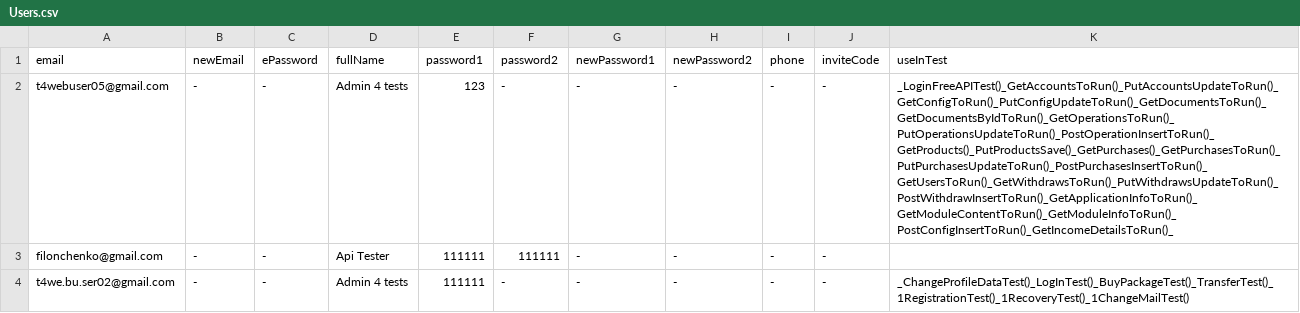
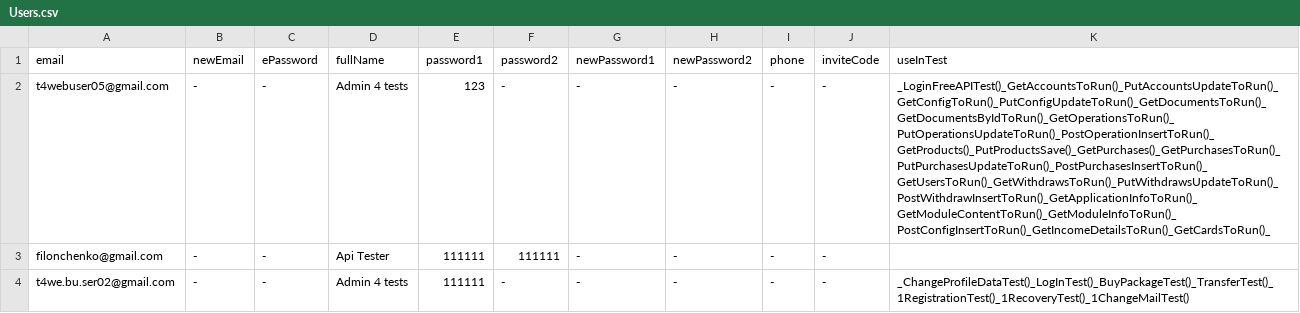
Before and after one commit to bazaka/Wxmlm, a CSV file: src/Users.csv, drawn as a sheet; the diff names each change by its address in the sheet, - before the commit and + after, or states it on an @@ line.

Commit message:
Get Cards Валідатор на CardNumber i ExpDate

```diff
--- a/src/Users.csv
+++ b/src/Users.csv
-K2 (useInTest): _LoginFreeAPITest()_GetAccountsToRun()_PutAccountsUpdateToRun()_GetConfigToRun()_PutConfigUpdateToRun()_GetDocumentsToRun()_GetDocumentsByIdToRun()_GetOperationsToRun()_PutOperationsUpdateToRun()_PostOperationInsertToRun()_GetProducts()_PutProductsSave()_GetPurchases()_GetPurchasesToRun()_PutPurchasesUpdateToRun()_PostPurchasesInsertToRun()_GetUsersToRun()_GetWithdrawsToRun()_PutWithdrawsUpdateToRun()_PostWithdrawInsertToRun()_GetApplicationInfoToRun()_GetModuleContentToRun()_GetModuleInfoToRun()_PostConfigInsertToRun()_GetIncomeDetailsToRun()_
+K2 (useInTest): _LoginFreeAPITest()_GetAccountsToRun()_PutAccountsUpdateToRun()_GetConfigToRun()_PutConfigUpdateToRun()_GetDocumentsToRun()_GetDocumentsByIdToRun()_GetOperationsToRun()_PutOperationsUpdateToRun()_PostOperationInsertToRun()_GetProducts()_PutProductsSave()_GetPurchases()_GetPurchasesToRun()_PutPurchasesUpdateToRun()_PostPurchasesInsertToRun()_GetUsersToRun()_GetWithdrawsToRun()_PutWithdrawsUpdateToRun()_PostWithdrawInsertToRun()_GetApplicationInfoToRun()_GetModuleContentToRun()_GetModuleInfoToRun()_PostConfigInsertToRun()_GetIncomeDetailsToRun()_GetCardsToRun()_
```
Also changed, not shown: 1 other file.
